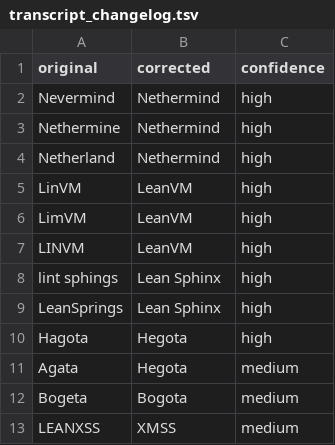
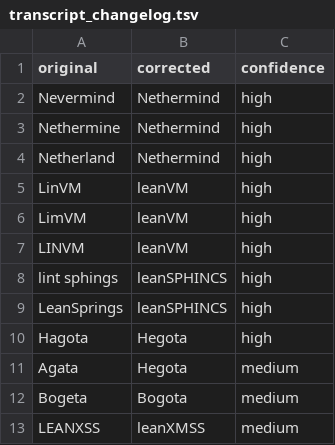
Before and after one commit to ethereum/forkcast, a TSV file: public/artifacts/pqts/2026-11-25_019/transcript_changelog.tsv, drawn as a sheet.

```diff
--- a/public/artifacts/pqts/2026-11-25_019/transcript_changelog.tsv
+++ b/public/artifacts/pqts/2026-11-25_019/transcript_changelog.tsv
@@ -4,7 +4,7 @@ Nethermine	Nethermind	high
 Netherland	Nethermind	high
-LinVM	LeanVM	high
-LimVM	LeanVM	high
-LINVM	LeanVM	high
-lint sphings	Lean Sphinx	high
-LeanSprings	Lean Sphinx	high
+LinVM	leanVM	high
+LimVM	leanVM	high
+LINVM	leanVM	high
+lint sphings	leanSPHINCS	high
+LeanSprings	leanSPHINCS	high
 Hagota	Hegota	high
@@ -12,2 +12,2 @@ Agata	Hegota	medium
 Bogeta	Bogota	medium
-LEANXSS	XMSS	medium
+LEANXSS	leanXMSS	medium
```
Also changed, not shown: 5 other files.
